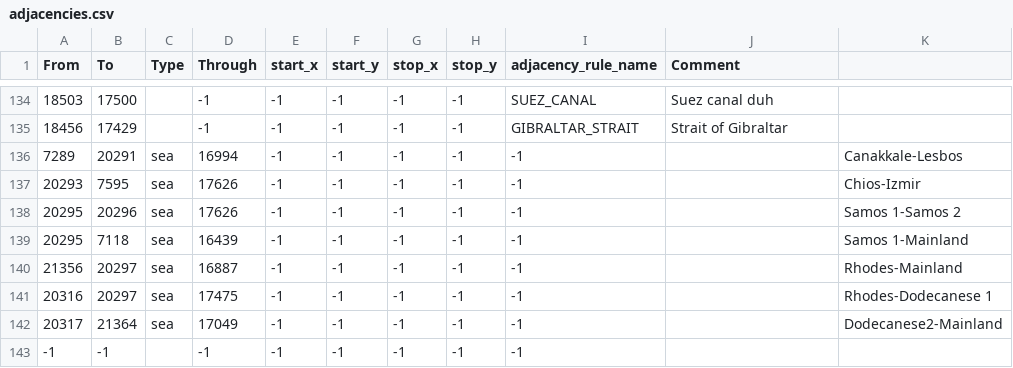
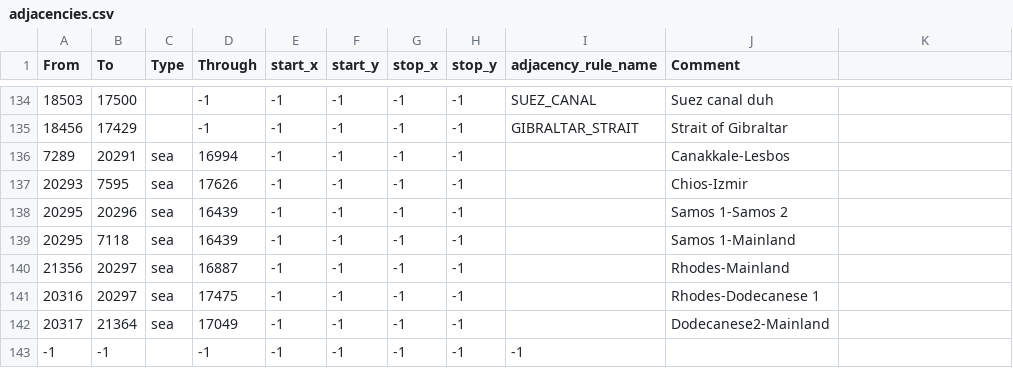
Before and after one commit to EdouardSaladier/Magna-Europa-Reloaded, a CSV file: map/adjacencies.csv, drawn as a sheet; only a part is shown, gaps mark what is left out.

Commit message:
Some flags, Italy OOB, adjacencies fix
Also Malta has infra, port and a VP name

```diff
--- a/map/adjacencies.csv
+++ b/map/adjacencies.csv
@@ -135,9 +135,9 @@ From;To;Type;Through;start_x;start_y;stop_x;stop_y;adjacency_rule_name;Comment
 18456;17429;;-1;-1;-1;-1;-1;GIBRALTAR_STRAIT;Strait of Gibraltar
-7289;20291;sea;16994;-1;-1;-1;-1;-1;;Canakkale-Lesbos
-20293;7595;sea;17626;-1;-1;-1;-1;-1;;Chios-Izmir
-20295;20296;sea;17626;-1;-1;-1;-1;-1;;Samos 1-Samos 2
-20295;7118;sea;16439;-1;-1;-1;-1;-1;;Samos 1-Mainland
-21356;20297;sea;16887;-1;-1;-1;-1;-1;;Rhodes-Mainland
-20316;20297;sea;17475;-1;-1;-1;-1;-1;;Rhodes-Dodecanese 1
-20317;21364;sea;17049;-1;-1;-1;-1;-1;;Dodecanese2-Mainland
+7289;20291;sea;16994;-1;-1;-1;-1;;Canakkale-Lesbos
+20293;7595;sea;17626;-1;-1;-1;-1;;Chios-Izmir
+20295;20296;sea;16439;-1;-1;-1;-1;;Samos 1-Samos 2
+20295;7118;sea;16439;-1;-1;-1;-1;;Samos 1-Mainland
+21356;20297;sea;16887;-1;-1;-1;-1;;Rhodes-Mainland
+20316;20297;sea;17475;-1;-1;-1;-1;;Rhodes-Dodecanese 1
+20317;21364;sea;17049;-1;-1;-1;-1;;Dodecanese2-Mainland
 -1;-1;;-1;-1;-1;-1;-1;-1
```
Also changed, not shown: 22 other files.
